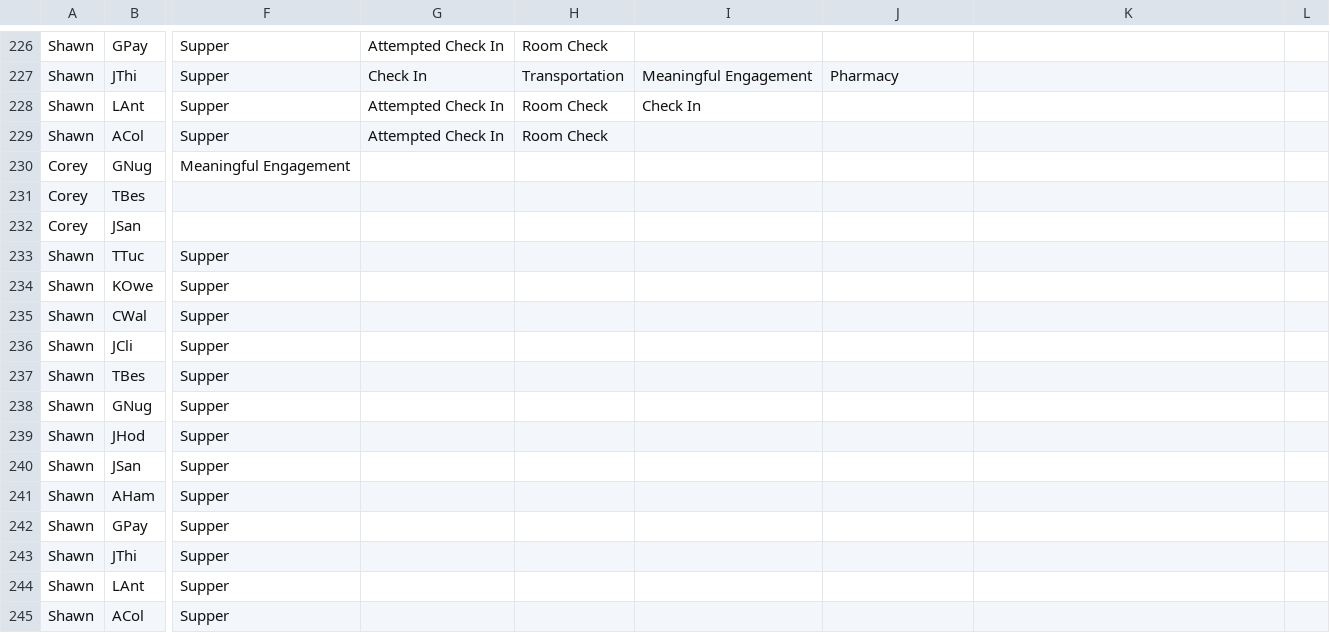
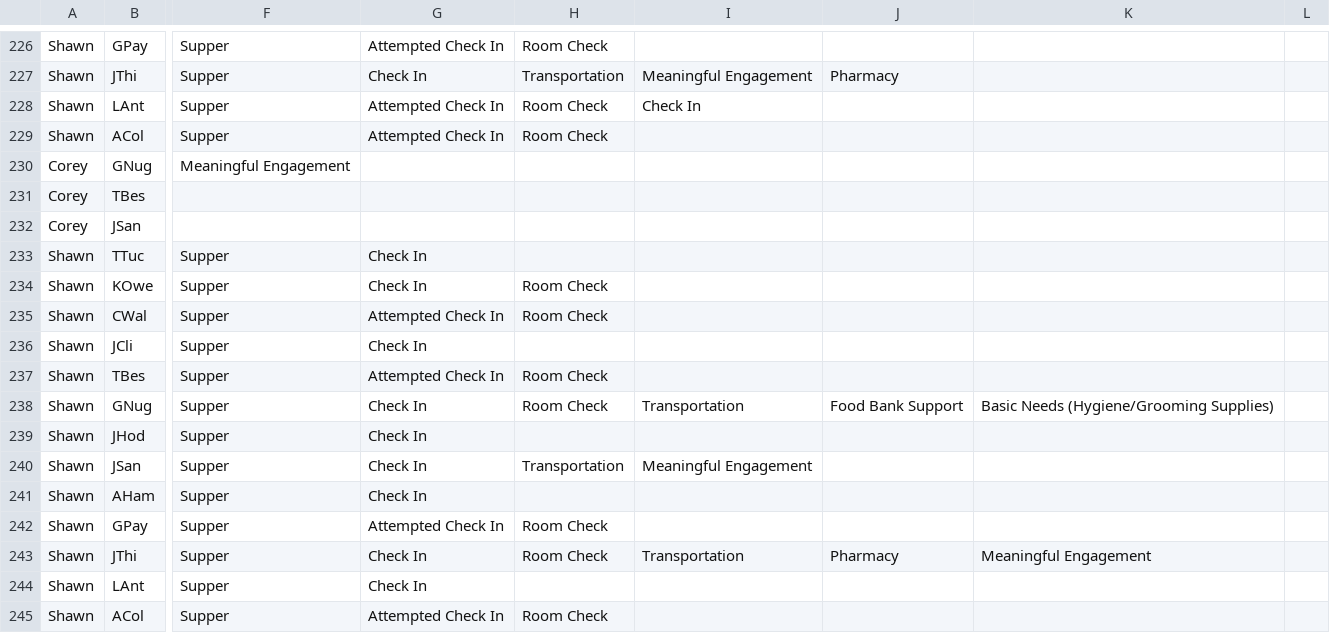
Before and after one commit to rcahill-code/homes-live, a CSV file: data/homes.csv, drawn as a sheet; only a part is shown, gaps mark what is left out; the diff names each change by its address in the sheet, - before the commit and + after, or states it on an @@ line.

```diff
--- a/data/homes.csv
+++ b/data/homes.csv
-G233:G234: (empty)
+G233:G234: Check In
-H234:H235: (empty)
+H234:H235: Room Check
-G235: (empty)
+G235: Attempted Check In
-G236: (empty)
+G236: Check In
-G237: (empty)
+G237: Attempted Check In
-H237:H238: (empty)
+H237:H238: Room Check
-G238:G241: (empty)
+G238:G241: Check In
-I238: (empty)
+I238: Transportation
-J238: (empty)
+J238: Food Bank Support
-K238: (empty)
+K238: Basic Needs (Hygiene/Grooming Supplies)
-H240: (empty)
+H240: Transportation
-I240: (empty)
+I240: Meaningful Engagement
-G242: (empty)
+G242: Attempted Check In
-H242:H243: (empty)
+H242:H243: Room Check
-G243:G244: (empty)
+G243:G244: Check In
-I243: (empty)
+I243: Transportation
-J243: (empty)
+J243: Pharmacy
-K243: (empty)
+K243: Meaningful Engagement
-G245: (empty)
+G245: Attempted Check In
-H245: (empty)
+H245: Room Check
```
